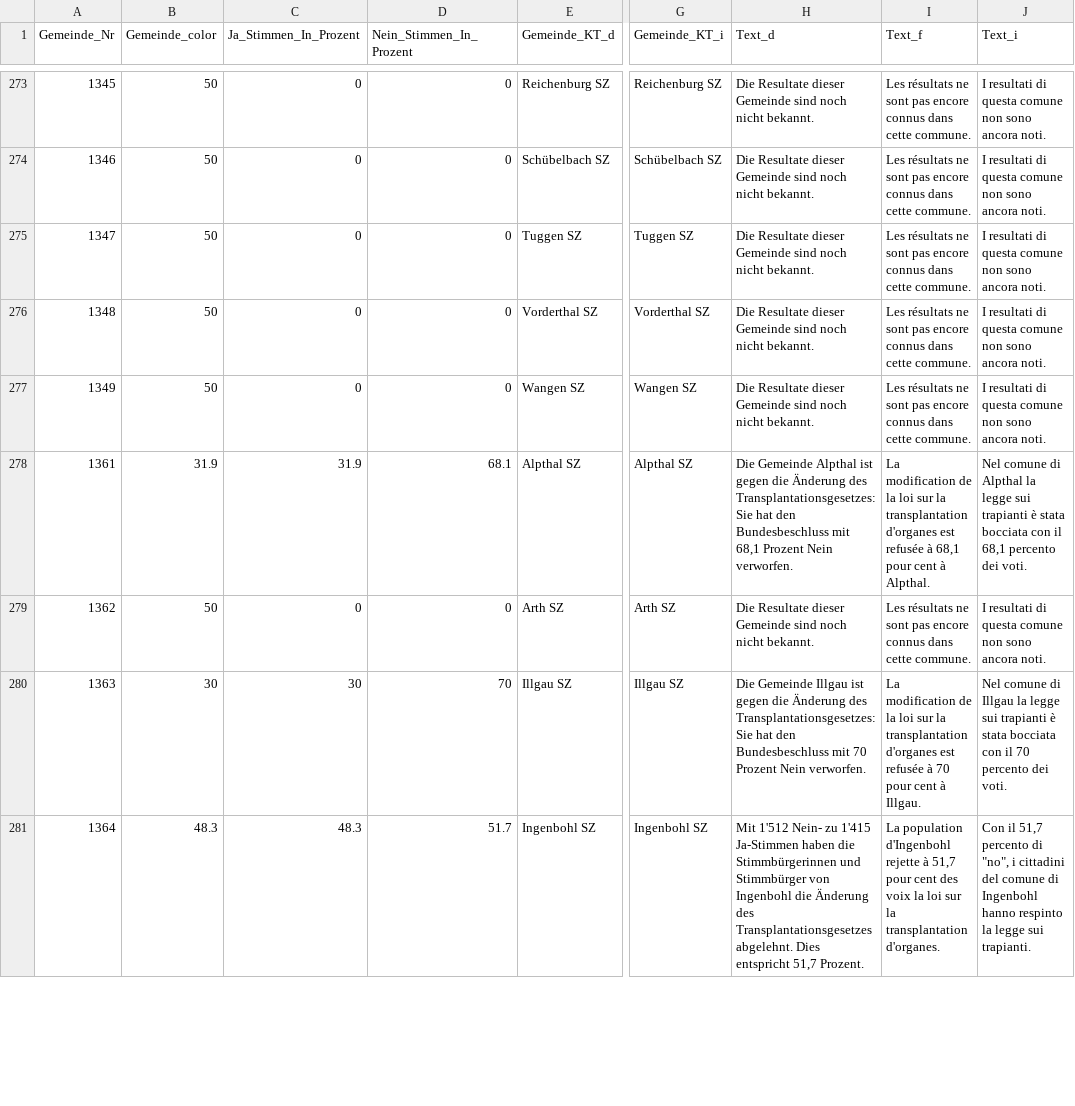
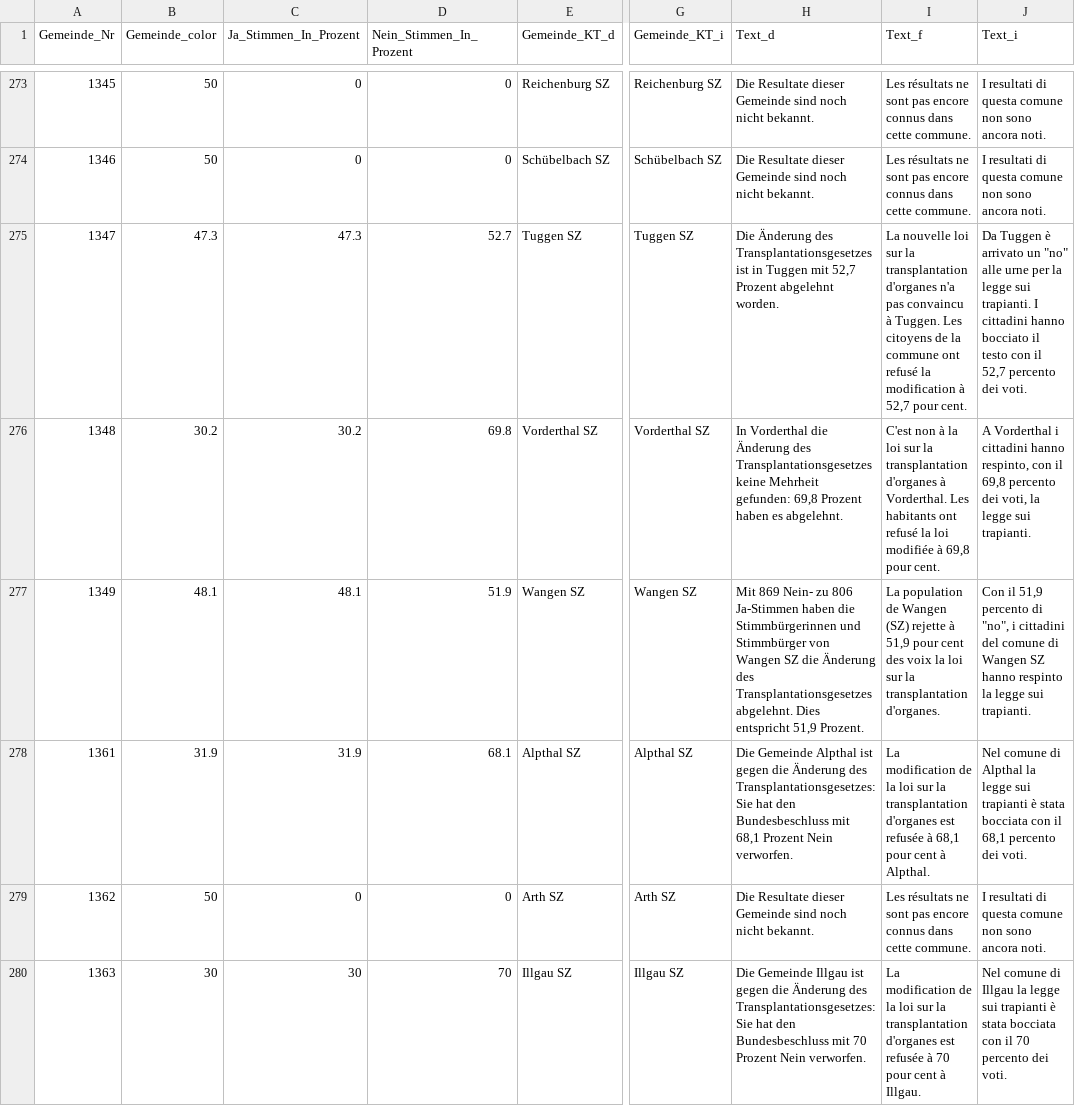
Before and after one commit to awp-finanznachrichten/lena_mai2022, a CSV file: Output/Transplantation_dw_central.csv, drawn as a sheet; only a part is shown, gaps mark what is left out; the shorter side is filled out with more unchanged rows; the diff covers the shown part only; the diff names each change by its address in the sheet, - before the commit and + after, or states it on an @@ line.

```diff
--- a/Output/Transplantation_dw_central.csv
+++ b/Output/Transplantation_dw_central.csv
-B275 (Gemeinde_color): 50
+B275 (Gemeinde_color): 47.3
-C275 (Ja_Stimmen_In_Prozent): 0
+C275 (Ja_Stimmen_In_Prozent): 47.3
-D275 (Nein_Stimmen_In_Prozent): 0
+D275 (Nein_Stimmen_In_Prozent): 52.7
-H275 (Text_d): Die Resultate dieser Gemeinde sind noch nicht bekannt.
+H275 (Text_d): Die Änderung des Transplantationsgesetzes ist in Tuggen mit 52,7 Prozent abgelehnt worden.
-I275 (Text_f): Les résultats ne sont pas encore connus dans cette commune.
+I275 (Text_f): La nouvelle loi sur la transplantation d'organes n'a pas convaincu à Tuggen. Les citoyens de la commune ont refusé la modification à 52,7 pour cent.
-J275 (Text_i): I resultati di questa comune non sono ancora noti.
+J275 (Text_i): Da Tuggen è arrivato un "no" alle urne per la legge sui trapianti. I cittadini hanno bocciato il testo con il 52,7 percento dei voti.
-B276 (Gemeinde_color): 50
+B276 (Gemeinde_color): 30.2
-C276 (Ja_Stimmen_In_Prozent): 0
+C276 (Ja_Stimmen_In_Prozent): 30.2
-D276 (Nein_Stimmen_In_Prozent): 0
+D276 (Nein_Stimmen_In_Prozent): 69.8
-H276 (Text_d): Die Resultate dieser Gemeinde sind noch nicht bekannt.
+H276 (Text_d): In Vorderthal die Änderung des Transplantationsgesetzes keine Mehrheit gefunden: 69,8 Prozent haben es abgelehnt.
-I276 (Text_f): Les résultats ne sont pas encore connus dans cette commune.
+I276 (Text_f): C'est non à la loi sur la transplantation d'organes à Vorderthal. Les habitants ont refusé la loi modifiée à 69,8 pour cent.
-J276 (Text_i): I resultati di questa comune non sono ancora noti.
+J276 (Text_i): A Vorderthal i cittadini hanno respinto, con il 69,8 percento dei voti, la legge sui trapianti.
-B277 (Gemeinde_color): 50
+B277 (Gemeinde_color): 48.1
-C277 (Ja_Stimmen_In_Prozent): 0
+C277 (Ja_Stimmen_In_Prozent): 48.1
-D277 (Nein_Stimmen_In_Prozent): 0
+D277 (Nein_Stimmen_In_Prozent): 51.9
-H277 (Text_d): Die Resultate dieser Gemeinde sind noch nicht bekannt.
+H277 (Text_d): Mit 869 Nein- zu 806 Ja-Stimmen haben die Stimmbürgerinnen und Stimmbürger von Wangen SZ die Änderung des Transplantationsgesetzes abgelehnt. Dies entspricht 51,9 Prozent.
-I277 (Text_f): Les résultats ne sont pas encore connus dans cette commune.
+I277 (Text_f): La population de Wangen (SZ) rejette à 51,9 pour cent des voix la loi sur la transplantation d'organes.
-J277 (Text_i): I resultati di questa comune non sono ancora noti.
+J277 (Text_i): Con il 51,9 percento di "no", i cittadini del comune di Wangen SZ hanno respinto la legge sui trapianti.
```
Also changed, not shown: 95 edited cells elsewhere in this file, Output/Film_dw_central.csv, Output/Film_dw_zentralschweiz.csv, 22 other files.
